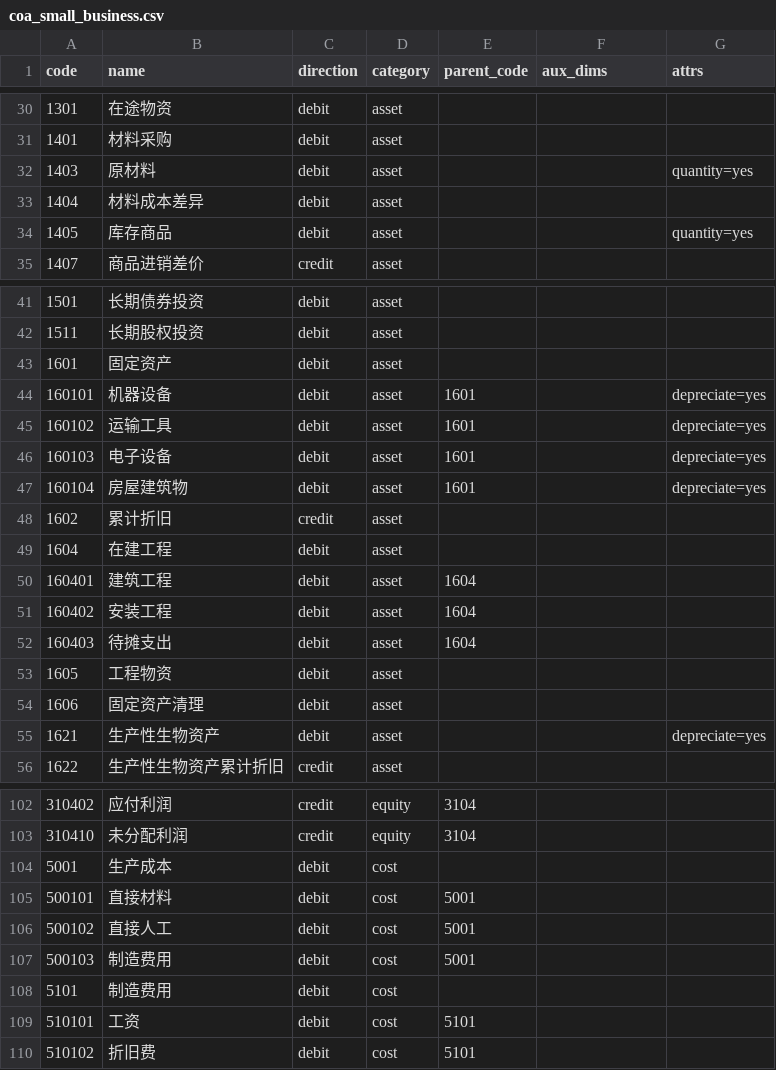
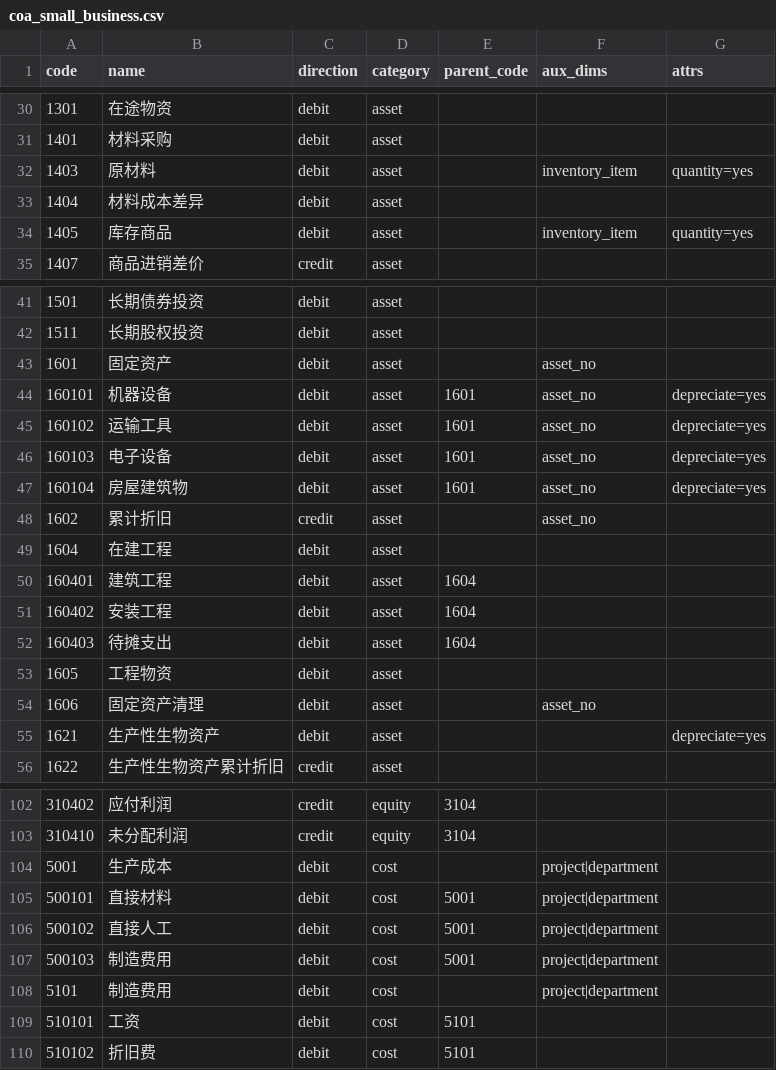
Before and after one commit to zccmman/XErp, a CSV file: kernel/data/coa_small_business.csv, drawn as a sheet; only a part is shown, gaps mark what is left out.

Commit message:
实现 P0-1 存货/固定资产/成本核算（业财一体）并修复资产负债表在产品试算不平衡
P0-1 业财一体化（ADR-002 单一真源）：
- 新增存货收发存/计价、固定资产直线法折旧/处置、生产成本分摊/完工结转三大只读算子，全部由 POSTED 凭证明细重建，零投影表；链接约定 inventory_item/quantity、asset_no、project|department。
- 主数据 InventoryItem/AssetCard + 迁移 0012_inventory_asset；COA 模板补存货/资产/成本科目 aux_dims 声明（幂等 upsert）。
- MCP 暴露 8 工具（主数据写 + 只读草稿，落库复用既有 HITL）；Copilot 新增存货/固定资产/成本 3 意图。
- 工具分层计数 minimal 19 / standard 69 / pro 99；演示账套幂等预置主数据 + 收发/折旧/成本凭证；文档与工具目录同步。
- 测试：test_p0_1 21 例 + test_copilot 3 意图 + test_tool_profiles 计数契约。

修复资产负债表试算不平衡（P0-1 成本核算暴露）：
- 生产成本(5001)/制造费用(5101) 期末未结转余额=在产品，属存货类流动资产；此前映射漏将其列示、且 ending_balance 把 5 前缀按贷方为正取数，导致存货项负值、试算不平衡。
- 已在 mapping 将 5001/5101 列入流动资产，ending_balance 将 5 前缀按借方为正，并补回归测试锁定。
- 全量回归 793 例仅 1 例预存在失败（fx_revaluation 裸 year/month，Phase D 遗留），本提交零新增失败。

```diff
--- a/kernel/data/coa_small_business.csv
+++ b/kernel/data/coa_small_business.csv
@@ -31,5 +31,5 @@
 1401,材料采购,debit,asset,,
-1403,原材料,debit,asset,,,quantity=yes
+1403,原材料,debit,asset,,inventory_item,quantity=yes
 1404,材料成本差异,debit,asset,,
-1405,库存商品,debit,asset,,,quantity=yes
+1405,库存商品,debit,asset,,inventory_item,quantity=yes
 1407,商品进销差价,credit,asset,,
@@ -42,8 +42,8 @@
 1511,长期股权投资,debit,asset,,
-1601,固定资产,debit,asset,,
-160101,机器设备,debit,asset,1601,,depreciate=yes
-160102,运输工具,debit,asset,1601,,depreciate=yes
-160103,电子设备,debit,asset,1601,,depreciate=yes
-160104,房屋建筑物,debit,asset,1601,,depreciate=yes
-1602,累计折旧,credit,asset,,
+1601,固定资产,debit,asset,,asset_no,
+160101,机器设备,debit,asset,1601,asset_no,depreciate=yes
+160102,运输工具,debit,asset,1601,asset_no,depreciate=yes
+160103,电子设备,debit,asset,1601,asset_no,depreciate=yes
+160104,房屋建筑物,debit,asset,1601,asset_no,depreciate=yes
+1602,累计折旧,credit,asset,,asset_no,
 1604,在建工程,debit,asset,,
@@ -53,3 +53,3 @@
 1605,工程物资,debit,asset,,
-1606,固定资产清理,debit,asset,,
+1606,固定资产清理,debit,asset,,asset_no,
 1621,生产性生物资产,debit,asset,,,depreciate=yes
@@ -103,7 +103,7 @@
 310410,未分配利润,credit,equity,3104,,
-5001,生产成本,debit,cost,,
-500101,直接材料,debit,cost,5001,,
-500102,直接人工,debit,cost,5001,,
-500103,制造费用,debit,cost,5001,,
-5101,制造费用,debit,cost,,
+5001,生产成本,debit,cost,,project|department,
+500101,直接材料,debit,cost,5001,project|department,
+500102,直接人工,debit,cost,5001,project|department,
+500103,制造费用,debit,cost,5001,project|department,
+5101,制造费用,debit,cost,,project|department,
 510101,工资,debit,cost,5101,,
```
Also changed, not shown: 18 other files.
